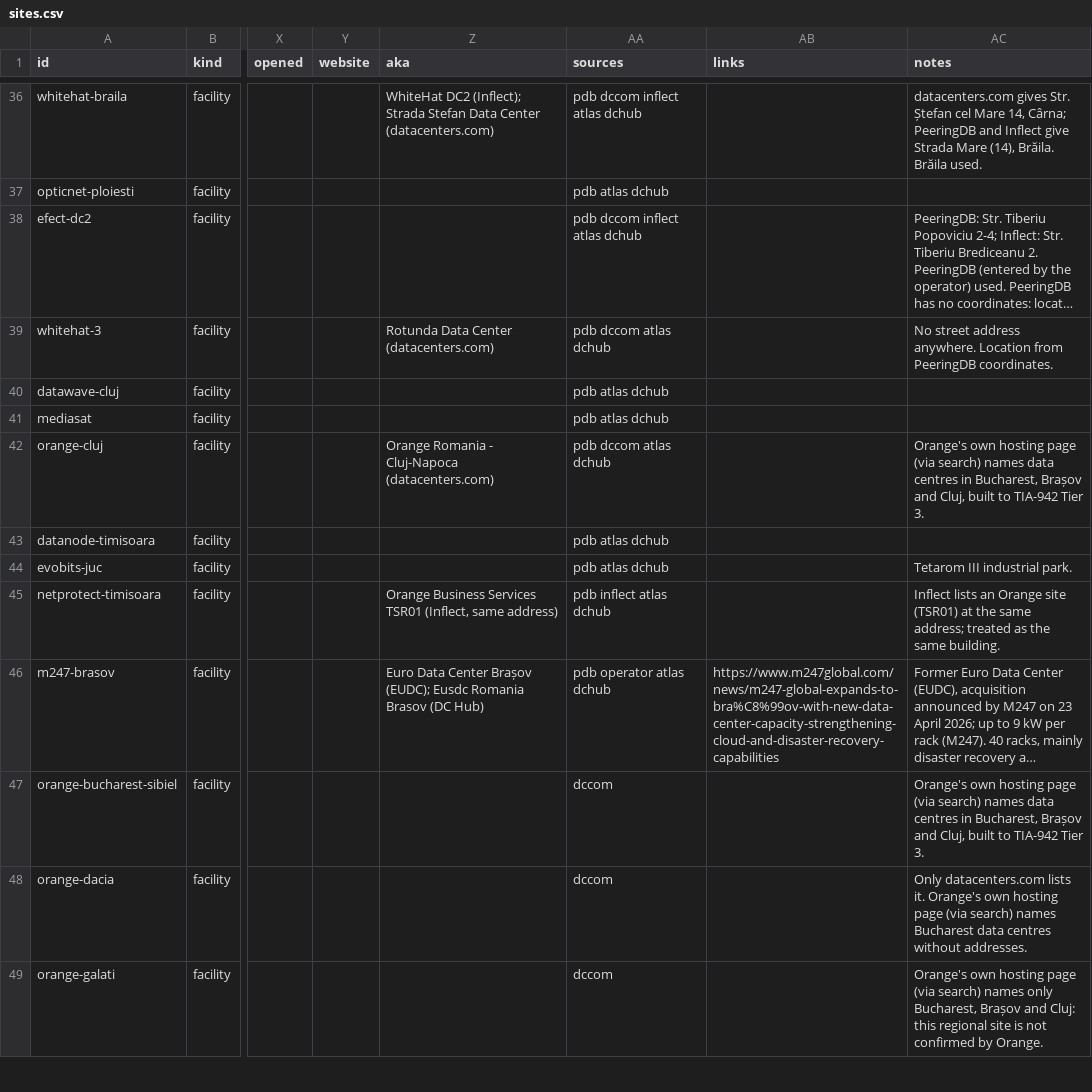
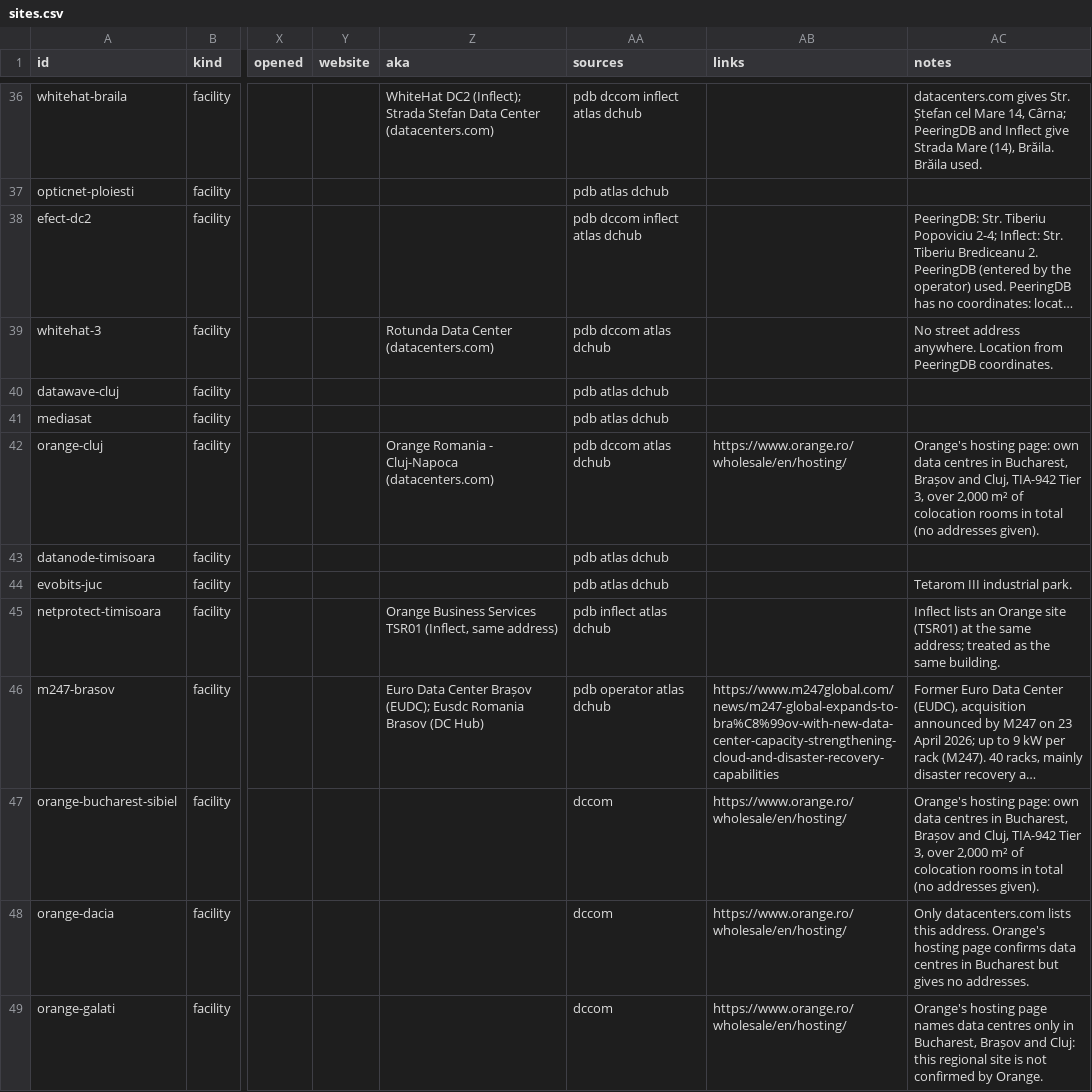
Before and after one commit to matand299/romania-power-map, a CSV file: data/source/datacenters/sites.csv, drawn as a sheet; only a part is shown, gaps mark what is left out; long unchanged cells end in …; the diff covers the shown part only; the diff names each change by its address in the sheet, - before the commit and + after, or states it on an @@ line.

```diff
--- a/data/source/datacenters/sites.csv
+++ b/data/source/datacenters/sites.csv
-AB42 (links): (empty)
+AB42 (links): https://www.orange.ro/wholesale/en/hosting/
-AC42 (notes): Orange's own hosting page (via search) names data centres in Bucharest, Brașov and Cluj, built to TIA-942 Tier 3.
+AC42 (notes): Orange's hosting page: own data centres in Bucharest, Brașov and Cluj, TIA-942 Tier 3, over 2,000 m² of colocation rooms in total (no addresses given).
-AB47:AB49 (links): (empty)
+AB47:AB49 (links): https://www.orange.ro/wholesale/en/hosting/
-AC47 (notes): Orange's own hosting page (via search) names data centres in Bucharest, Brașov and Cluj, built to TIA-942 Tier 3.
+AC47 (notes): Orange's hosting page: own data centres in Bucharest, Brașov and Cluj, TIA-942 Tier 3, over 2,000 m² of colocation rooms in total (no addresses given).
-AC48 (notes): …datacenters.com lists it. Orange's own hosting page (via search) names Bucharest data centres without addresses.
+AC48 (notes): …datacenters.com lists this address. Orange's hosting page confirms data centres in Bucharest but gives no addresses.
-AC49 (notes): Orange's own hosting page (via search) names only Bucharest, Brașov…
+AC49 (notes): Orange's hosting page names data centres only in Bucharest, Brașov…
```
Also changed, not shown: 31 edited cells elsewhere in this file, 1 other file.
